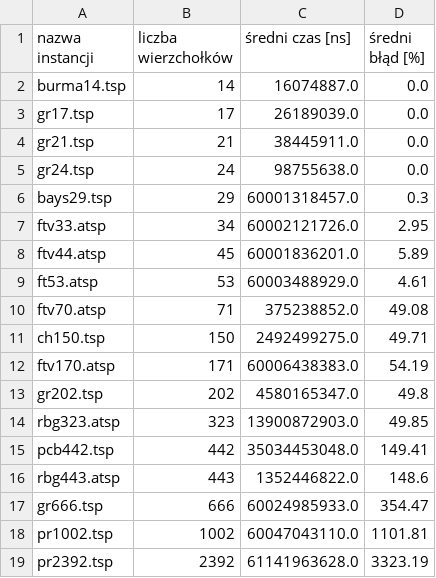
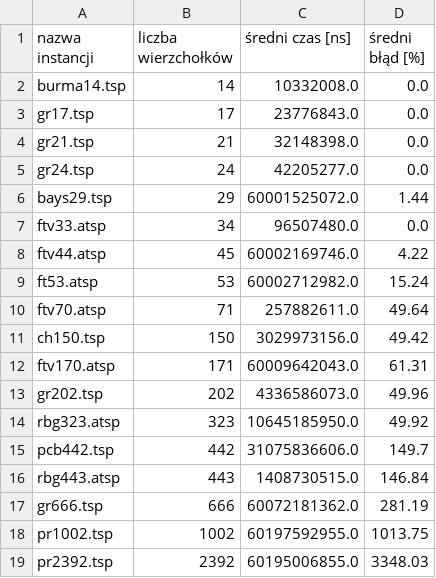
Before and after one commit to piotrdurniat/tsp-genetic-algorithm, a CSV file: results_average.csv, drawn as a sheet.

```diff
--- a/results_average.csv
+++ b/results_average.csv
@@ -1,19 +1,19 @@
 nazwa instancji,liczba wierzchołków,średni czas [ns],średni błąd [%]
-burma14.tsp,14,16074887.0,0.0
-gr17.tsp,17,26189039.0,0.0
-gr21.tsp,21,38445911.0,0.0
-gr24.tsp,24,98755638.0,0.0
-bays29.tsp,29,60001318457.0,0.3
-ftv33.atsp,34,60002121726.0,2.95
-ftv44.atsp,45,60001836201.0,5.89
-ft53.atsp,53,60003488929.0,4.61
-ftv70.atsp,71,375238852.0,49.08
-ch150.tsp,150,2492499275.0,49.71
-ftv170.atsp,171,60006438383.0,54.19
-gr202.tsp,202,4580165347.0,49.8
-rbg323.atsp,323,13900872903.0,49.85
-pcb442.tsp,442,35034453048.0,149.41
-rbg443.atsp,443,1352446822.0,148.6
-gr666.tsp,666,60024985933.0,354.47
-pr1002.tsp,1002,60047043110.0,1101.81
-pr2392.tsp,2392,61141963628.0,3323.19
+burma14.tsp,14,10332008.0,0.0
+gr17.tsp,17,23776843.0,0.0
+gr21.tsp,21,32148398.0,0.0
+gr24.tsp,24,42205277.0,0.0
+bays29.tsp,29,60001525072.0,1.44
+ftv33.atsp,34,96507480.0,0.0
+ftv44.atsp,45,60002169746.0,4.22
+ft53.atsp,53,60002712982.0,15.24
+ftv70.atsp,71,257882611.0,49.64
+ch150.tsp,150,3029973156.0,49.42
+ftv170.atsp,171,60009642043.0,61.31
+gr202.tsp,202,4336586073.0,49.96
+rbg323.atsp,323,10645185950.0,49.92
+pcb442.tsp,442,31075836606.0,149.7
+rbg443.atsp,443,1408730515.0,146.84
+gr666.tsp,666,60072181362.0,281.19
+pr1002.tsp,1002,60197592955.0,1013.75
+pr2392.tsp,2392,60195006855.0,3348.03
```
Also changed, not shown: 3 other files.
